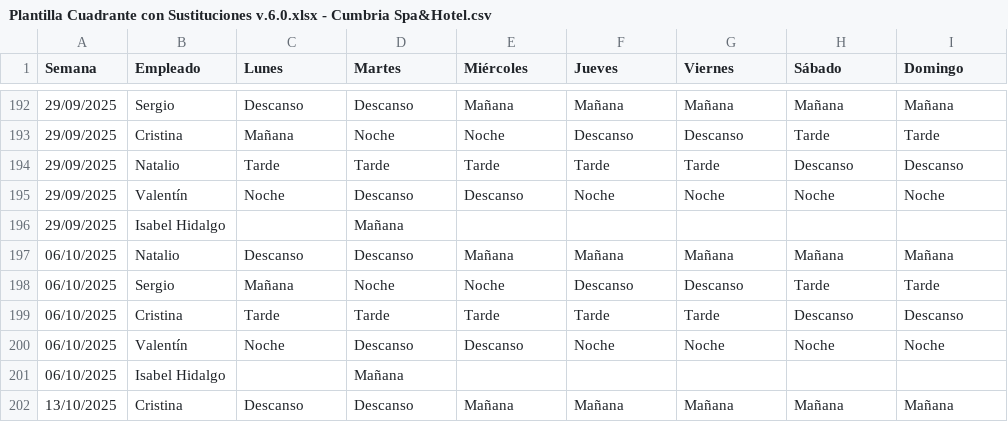
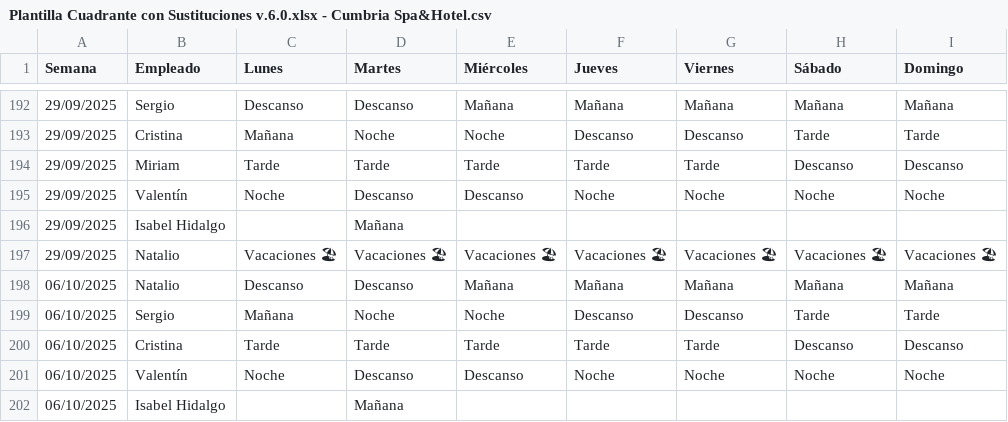
Before and after one commit to Nataliogc/turnosweb, a CSV file: Plantilla Cuadrante con Sustituciones v.6.0.xlsx - Cumbria Spa&Hotel.csv, drawn as a sheet; only a part is shown, gaps mark what is left out; the shorter side is filled out with more unchanged rows; the diff names each change by its address in the sheet, - before the commit and + after, or states it on an @@ line.

```diff
--- a/Plantilla Cuadrante con Sustituciones v.6.0.xlsx - Cumbria Spa&Hotel.csv
+++ b/Plantilla Cuadrante con Sustituciones v.6.0.xlsx - Cumbria Spa&Hotel.csv
-B194 (Empleado): Natalio
+B194 (Empleado): Miriam
+row 197: 29/09/2025 | Natalio | Vacaciones 🏖 | Vacaciones 🏖 | Vacaciones 🏖 | Vacaciones 🏖 | Vacaciones 🏖 | Vacaciones 🏖 | Vacaciones 🏖
```
Also changed, not shown: 2 other files.
